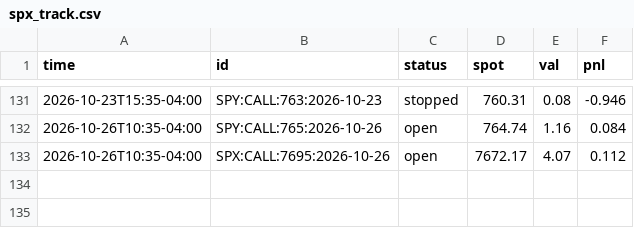
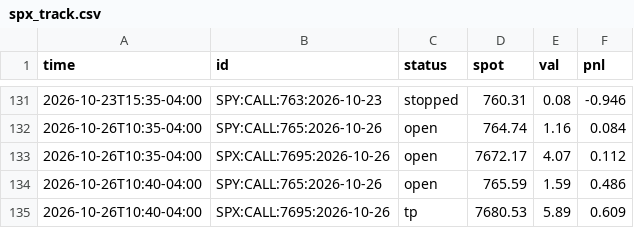
Before and after one commit to anwaralnayri1411-source/spx-bot, a CSV file: spx_track.csv, drawn as a sheet; only a part is shown, gaps mark what is left out; the diff names each change by its address in the sheet, - before the commit and + after, or states it on an @@ line.

```diff
--- a/spx_track.csv
+++ b/spx_track.csv
+row 134: 2026-10-26T10:40-04:00 | SPY:CALL:765:2026-10-26 | open | 765.59 | 1.59 | 0.486
+row 135: 2026-10-26T10:40-04:00 | SPX:CALL:7695:2026-10-26 | tp | 7680.53 | 5.89 | 0.609
```
Also changed, not shown: live_quotes_log.csv, spx_thesis_log.csv, 1 other file.
